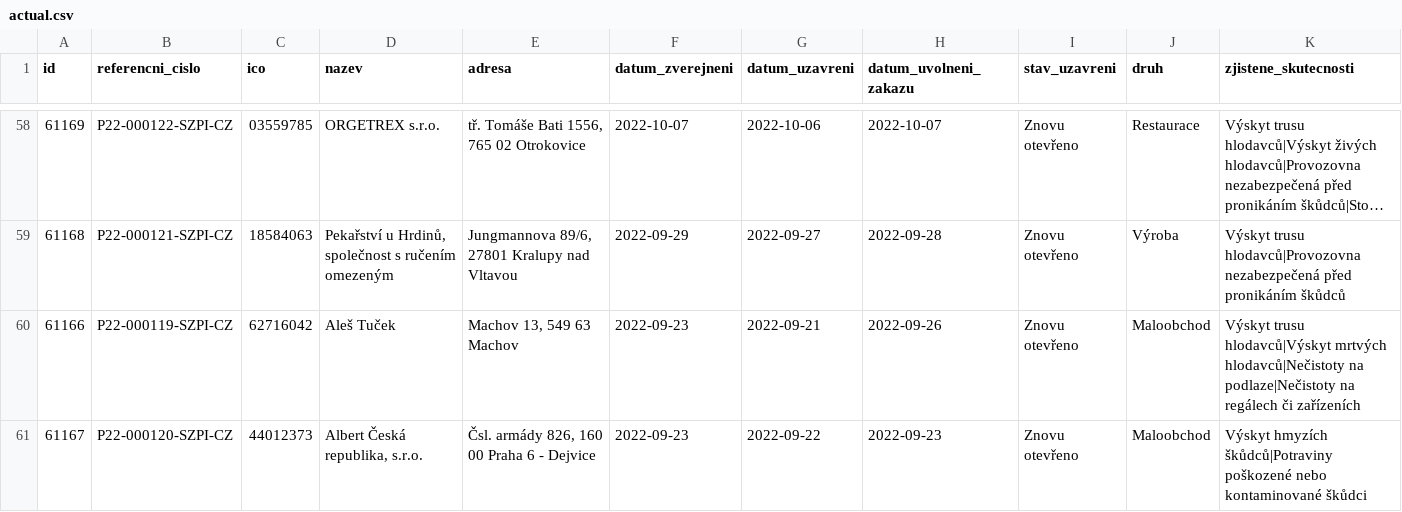
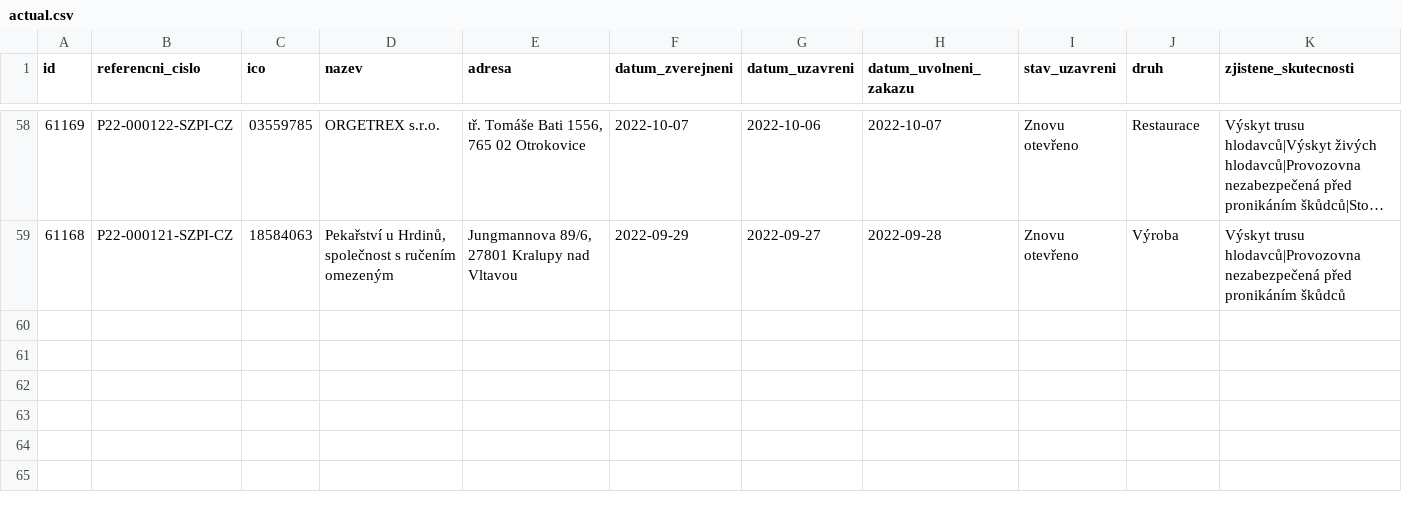
Before and after one commit to jandolezal/potraviny, a CSV file: data/actual.csv, drawn as a sheet; only a part is shown, gaps mark what is left out; long unchanged cells end in ….

```diff
--- a/data/actual.csv
+++ b/data/actual.csv
@@ -59,3 +59 @@ id,referencni_cislo,ico,nazev,adresa,datum_zverejneni,datum_uzavreni,datum_uvoln
 61168,P22-000121-SZPI-CZ,18584063,"Pekařství u Hrdinů, společnost s ručením omezeným","Jungmannova 89/6, 27801 Kralupy nad Vltavou",2022-09-29,2022-09-27,2022-09-28,Znovu otevřeno,Výroba,Výskyt trusu hlodavců|Provozovna nezabezpečená před pronikáním škůdců
-61166,P22-000119-SZPI-CZ,62716042,Aleš  Tuček,"Machov  13, 549 63 Machov",2022-09-23,2022-09-21,2022-09-26,Znovu otevřeno,Maloobchod,Výskyt trusu hlodavců|Výskyt mrtvých hlodavců|Nečistoty na podlaze|Nečistoty na regálech či zařízeních
-61167,P22-000120-SZPI-CZ,44012373,"Albert Česká republika, s.r.o.","Čsl. armády 826, 160 00 Praha 6 - Dejvice",2022-09-23,2022-09-22,2022-09-23,Znovu otevřeno,Maloobchod,Výskyt hmyzích škůdců|Potraviny poškozené nebo kontaminované škůdci
```
Also changed, not shown: data/archive.csv.
